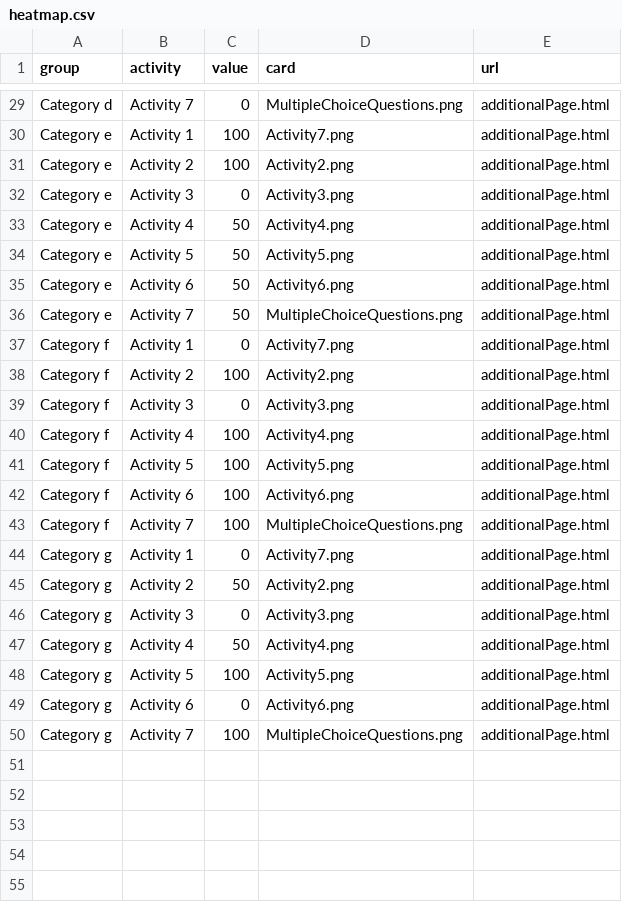
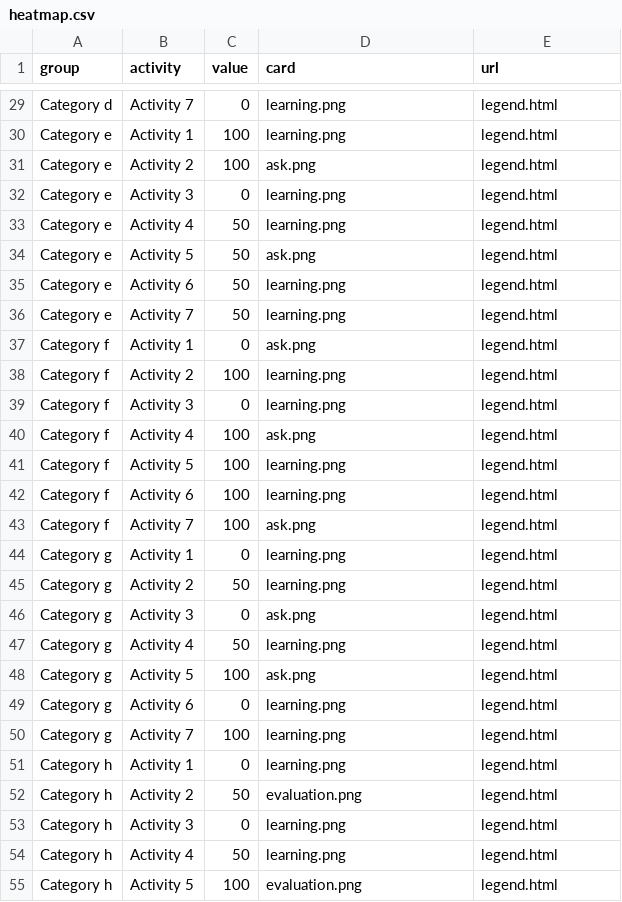
Before and after one commit to Lea1216/MasterThesis, a CSV file: heatmap.csv, drawn as a sheet; only a part is shown, gaps mark what is left out; the diff covers the shown part only; the diff names each change by its address in the sheet, - before the commit and + after, or states it on an @@ line.

```diff
--- a/heatmap.csv
+++ b/heatmap.csv
-D29 (card): MultipleChoiceQuestions.png
+D29 (card): learning.png
-E29:E50 (url): additionalPage.html
+E29:E50 (url): legend.html
-D30 (card): Activity7.png
+D30 (card): learning.png
-D31 (card): Activity2.png
+D31 (card): ask.png
-D32 (card): Activity3.png
+D32 (card): learning.png
-D33 (card): Activity4.png
+D33 (card): learning.png
-D34 (card): Activity5.png
+D34 (card): ask.png
-D35 (card): Activity6.png
+D35 (card): learning.png
-D36 (card): MultipleChoiceQuestions.png
+D36 (card): learning.png
-D37 (card): Activity7.png
+D37 (card): ask.png
-D38 (card): Activity2.png
+D38 (card): learning.png
-D39 (card): Activity3.png
+D39 (card): learning.png
-D40 (card): Activity4.png
+D40 (card): ask.png
-D41 (card): Activity5.png
+D41 (card): learning.png
-D42 (card): Activity6.png
+D42 (card): learning.png
-D43 (card): MultipleChoiceQuestions.png
+D43 (card): ask.png
-D44 (card): Activity7.png
+D44 (card): learning.png
-D45 (card): Activity2.png
+D45 (card): learning.png
-D46 (card): Activity3.png
+D46 (card): ask.png
-D47 (card): Activity4.png
+D47 (card): learning.png
-D48 (card): Activity5.png
+D48 (card): ask.png
-D49 (card): Activity6.png
+D49 (card): learning.png
-D50 (card): MultipleChoiceQuestions.png
+D50 (card): learning.png
+row 51: Category h | Activity 1 | 0 | learning.png | legend.html
+row 52: Category h | Activity 2 | 50 | evaluation.png | legend.html
+row 53: Category h | Activity 3 | 0 | learning.png | legend.html
+row 54: Category h | Activity 4 | 50 | learning.png | legend.html
+row 55: Category h | Activity 5 | 100 | evaluation.png | legend.html
```
Also changed, not shown: 9 added rows and 54 edited cells elsewhere in this file.
